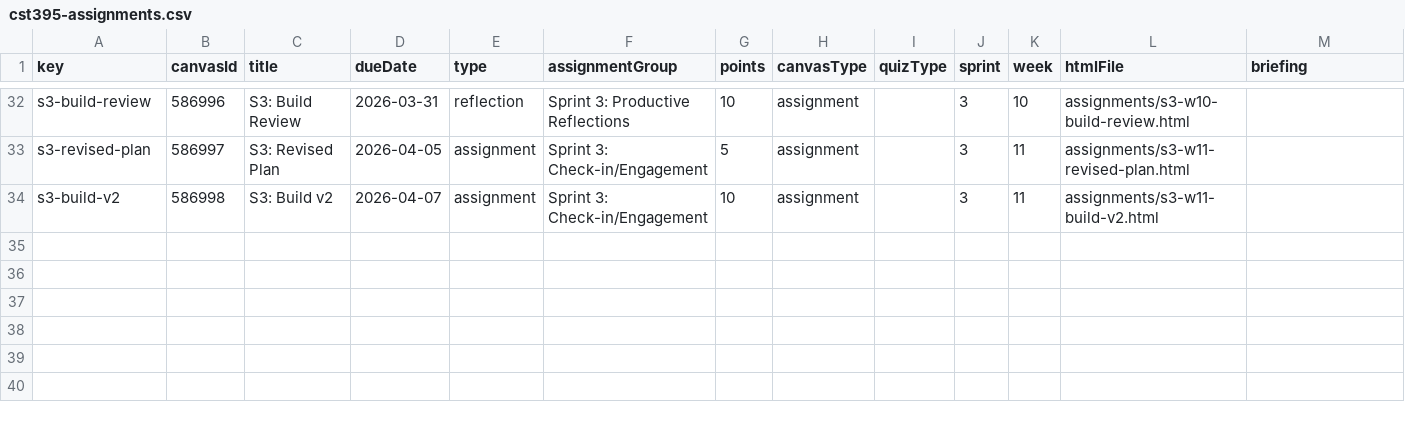
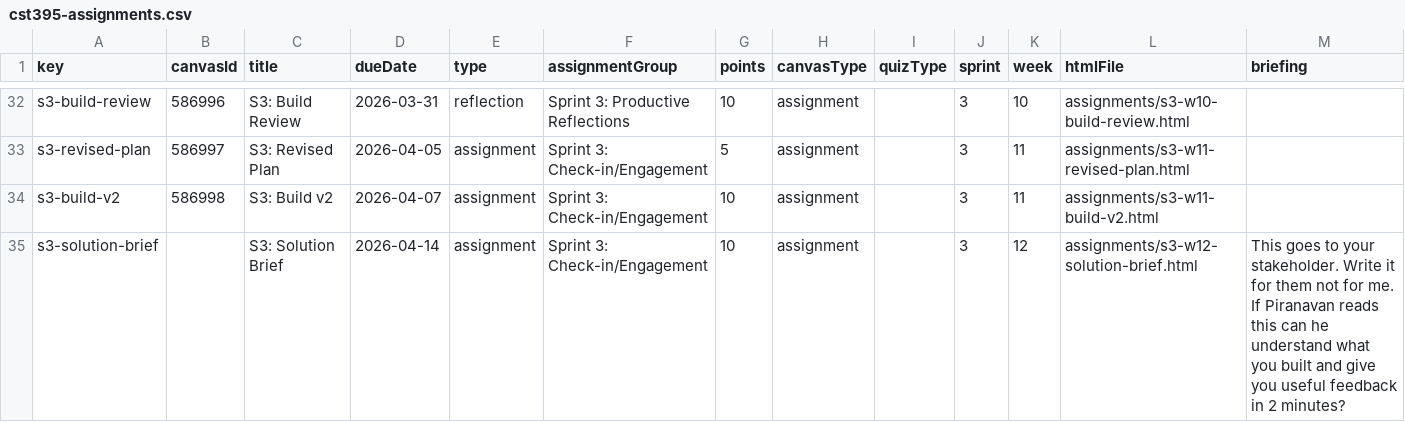
Before and after one commit to profsathya/Common-Curriculum, a CSV file: config/cst395-assignments.csv, drawn as a sheet; only a part is shown, gaps mark what is left out; the diff names each change by its address in the sheet, - before the commit and + after, or states it on an @@ line.

```diff
--- a/config/cst395-assignments.csv
+++ b/config/cst395-assignments.csv
+row 35: s3-solution-brief |  | S3: Solution Brief | 2026-04-14 | assignment | Sprint 3: Check-in/Engagement | 10 | assignment |  | 3 | 12 | assignments/s3-w12-solution-brief.html | This goes to your stakeholder. Write it for them not for me. If Piranavan reads this can he understand what you built and give you useful feedback in 2 minutes?
```
Also changed, not shown: 5 other files.
